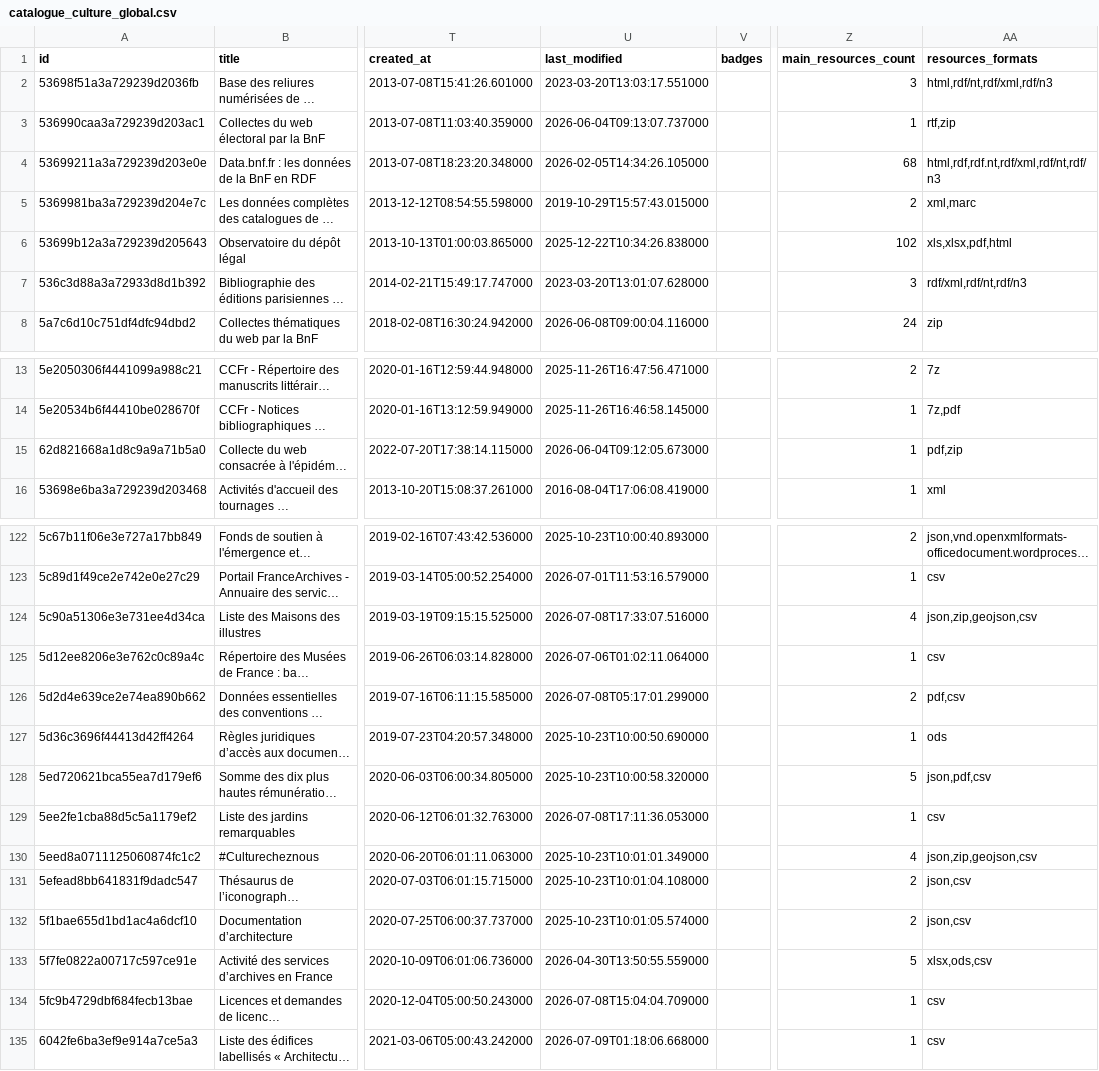
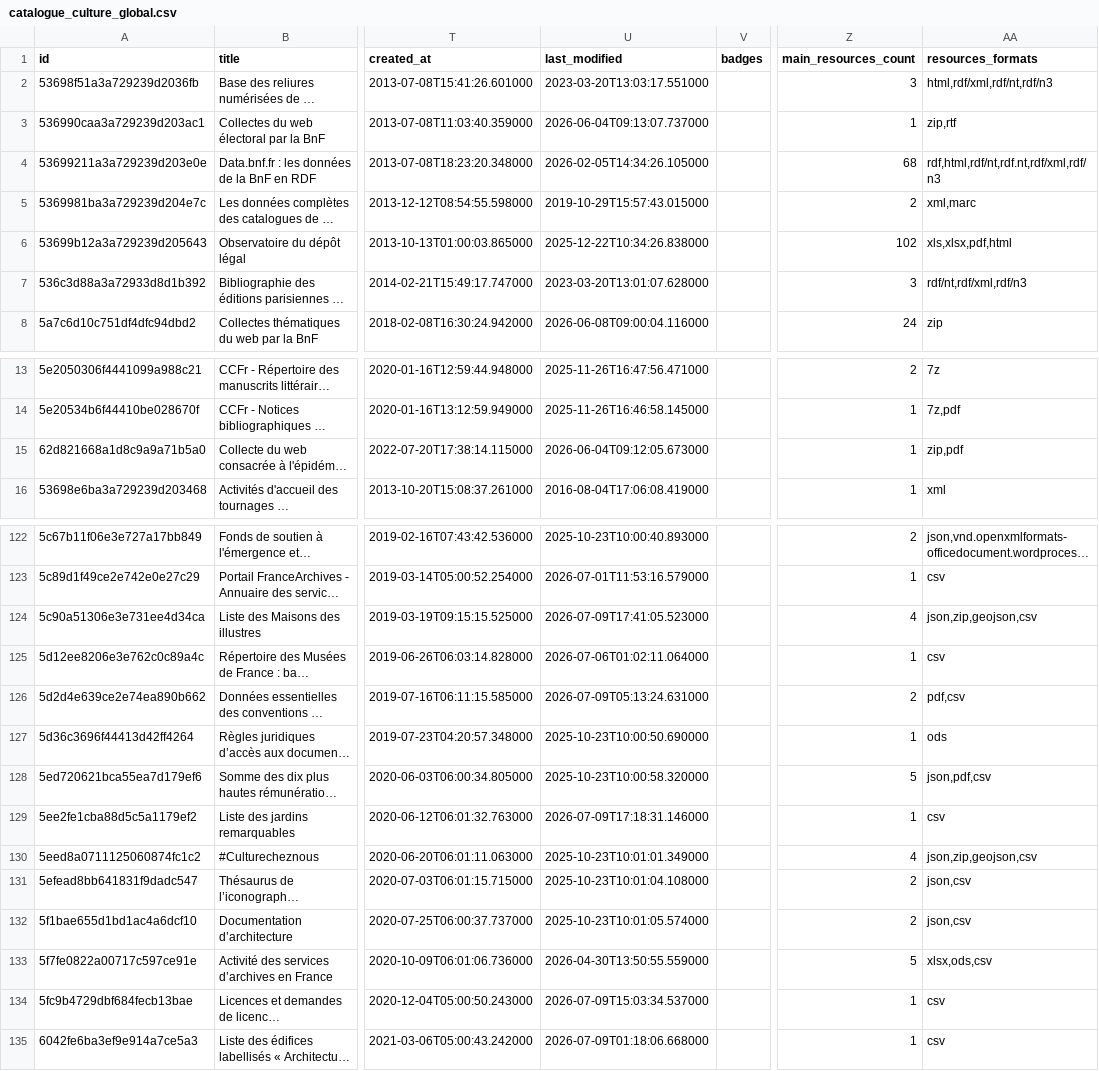
Before and after one commit to culturegouv/donnees-ouvertes, a CSV file: data/catalogue_culture_global.csv, drawn as a sheet; only a part is shown, gaps mark what is left out; long unchanged cells end in …; the diff covers the shown part only; the diff names each change by its address in the sheet, - before the commit and + after, or states it on an @@ line.

```diff
--- a/data/catalogue_culture_global.csv
+++ b/data/catalogue_culture_global.csv
-AA2 (resources_formats): html,rdf/nt,rdf/xml,rdf/n3
+AA2 (resources_formats): html,rdf/xml,rdf/nt,rdf/n3
-AA3 (resources_formats): rtf,zip
+AA3 (resources_formats): zip,rtf
-AA4 (resources_formats): html,rdf,rdf.nt,rdf/xml,rdf/nt,rdf/n3
+AA4 (resources_formats): rdf,html,rdf/nt,rdf.nt,rdf/xml,rdf/n3
-AA7 (resources_formats): rdf/xml,rdf/nt,rdf/n3
+AA7 (resources_formats): rdf/nt,rdf/xml,rdf/n3
-AA15 (resources_formats): pdf,zip
+AA15 (resources_formats): zip,pdf
-U124 (last_modified): 2026-07-08T17:33:07.516000
+U124 (last_modified): 2026-07-09T17:41:05.523000
-U126 (last_modified): 2026-07-08T05:17:01.299000
+U126 (last_modified): 2026-07-09T05:13:24.631000
-U129 (last_modified): 2026-07-08T17:11:36.053000
+U129 (last_modified): 2026-07-09T17:18:31.146000
-U134 (last_modified): 2026-07-08T15:04:04.709000
+U134 (last_modified): 2026-07-09T15:03:34.537000
```
Also changed, not shown: 4 edited cells elsewhere in this file, data/catalogue_culture_global_stats.csv, 1 other file.
